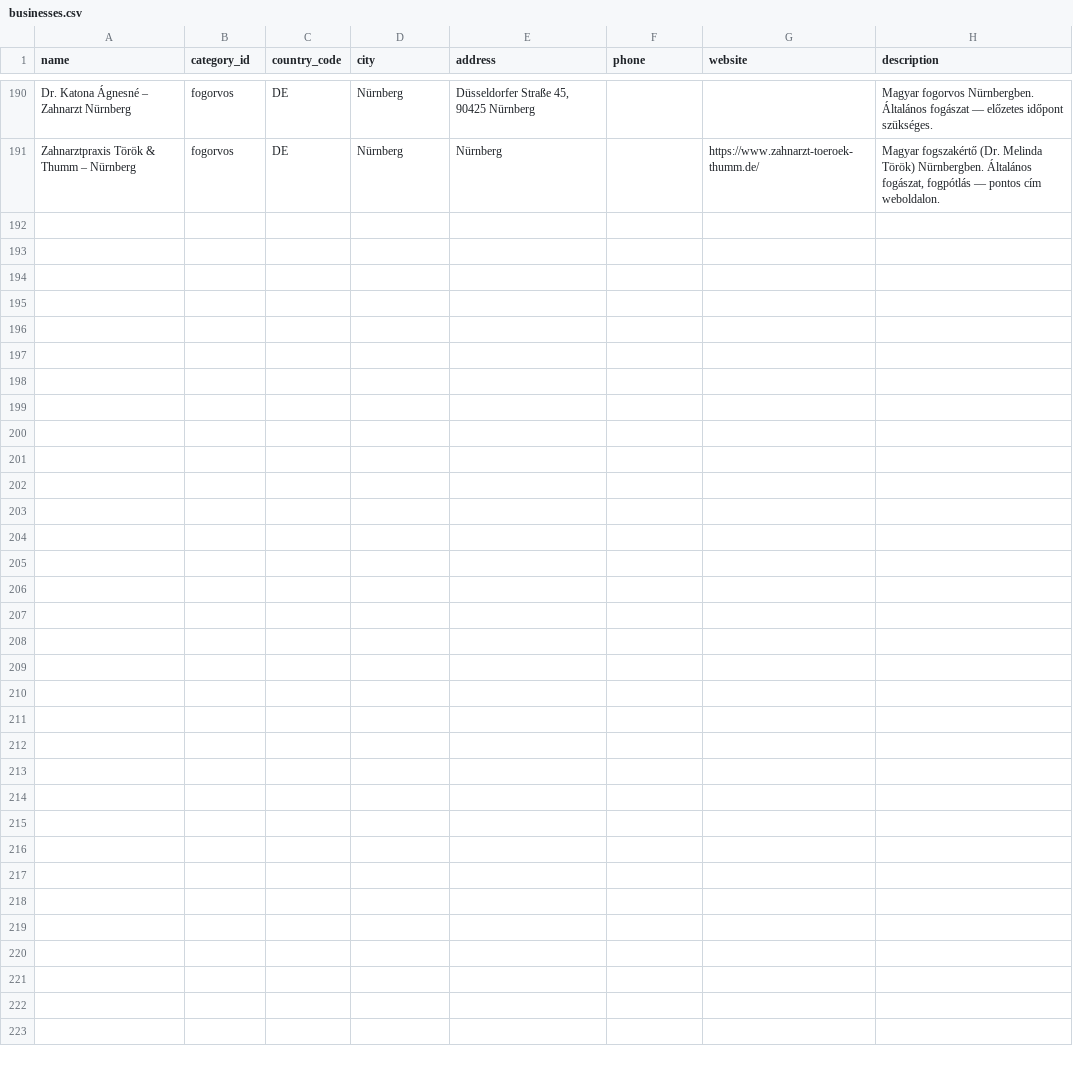
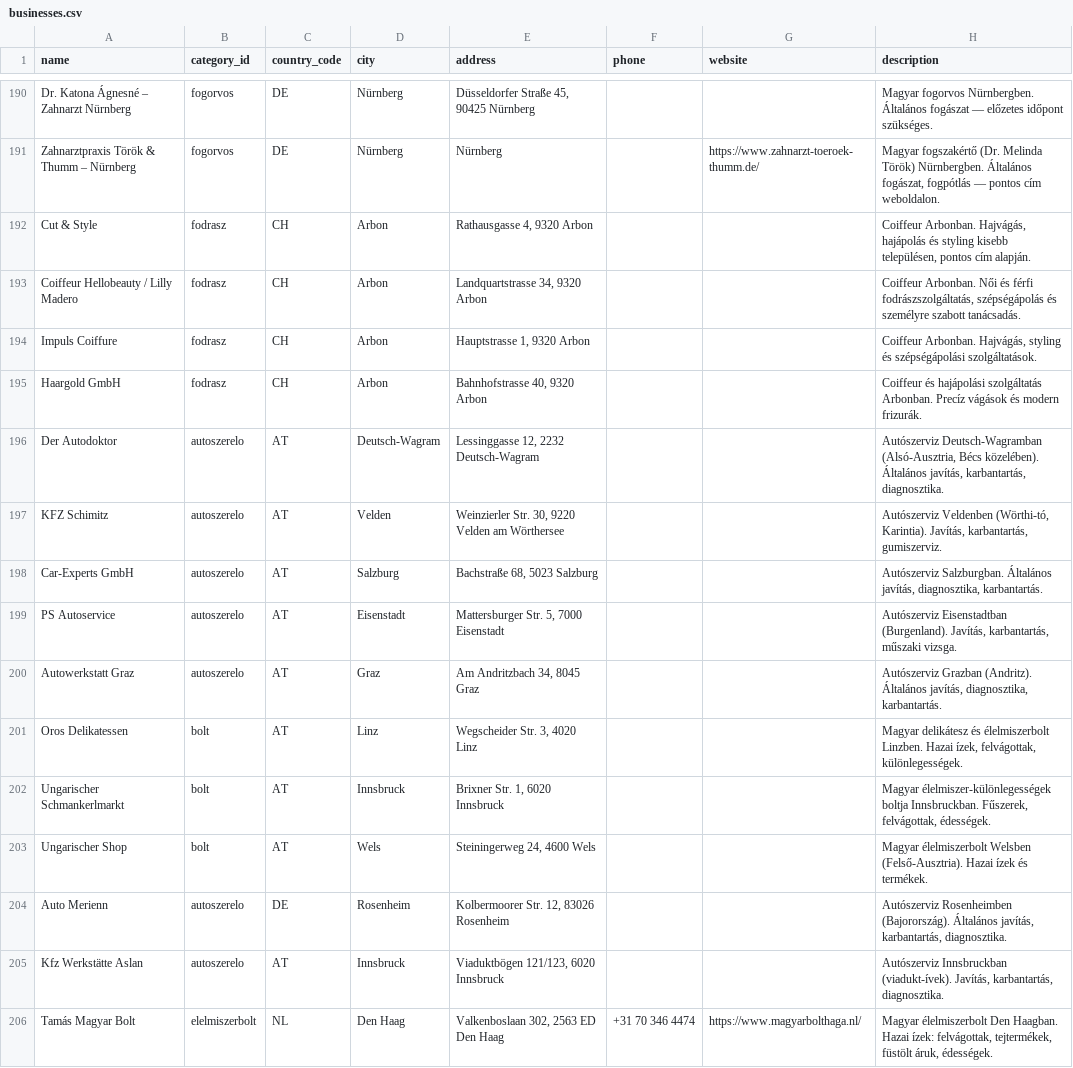
Before and after one commit to peterpetor/kinti, a CSV file: scripts/businesses.csv, drawn as a sheet; only a part is shown, gaps mark what is left out.

```diff
--- a/scripts/businesses.csv
+++ b/scripts/businesses.csv
@@ -191 +191,16 @@ name,category_id,country_code,city,address,phone,website,description
 "Zahnarztpraxis Török & Thumm – Nürnberg",fogorvos,DE,"Nürnberg","Nürnberg","","https://www.zahnarzt-toeroek-thumm.de/","Magyar fogszakértő (Dr. Melinda Török) Nürnbergben. Általános fogászat, fogpótlás — pontos cím weboldalon."
+"Cut & Style",fodrasz,CH,"Arbon","Rathausgasse 4, 9320 Arbon","","","Coiffeur Arbonban. Hajvágás, hajápolás és styling kisebb településen, pontos cím alapján."
+"Coiffeur Hellobeauty / Lilly Madero",fodrasz,CH,"Arbon","Landquartstrasse 34, 9320 Arbon","","","Coiffeur Arbonban. Női és férfi fodrászszolgáltatás, szépségápolás és személyre szabott tanácsadás."
+"Impuls Coiffure",fodrasz,CH,"Arbon","Hauptstrasse 1, 9320 Arbon","","","Coiffeur Arbonban. Hajvágás, styling és szépségápolási szolgáltatások."
+"Haargold GmbH",fodrasz,CH,"Arbon","Bahnhofstrasse 40, 9320 Arbon","","","Coiffeur és hajápolási szolgáltatás Arbonban. Precíz vágások és modern frizurák."
+"Der Autodoktor",autoszerelo,AT,"Deutsch-Wagram","Lessinggasse 12, 2232 Deutsch-Wagram","","","Autószerviz Deutsch-Wagramban (Alsó-Ausztria, Bécs közelében). Általános javítás, karbantartás, diagnosztika."
+"KFZ Schimitz",autoszerelo,AT,"Velden","Weinzierler Str. 30, 9220 Velden am Wörthersee","","","Autószerviz Veldenben (Wörthi-tó, Karintia). Javítás, karbantartás, gumiszerviz."
+"Car-Experts GmbH",autoszerelo,AT,"Salzburg","Bachstraße 68, 5023 Salzburg","","","Autószerviz Salzburgban. Általános javítás, diagnosztika, karbantartás."
+"PS Autoservice",autoszerelo,AT,"Eisenstadt","Mattersburger Str. 5, 7000 Eisenstadt","","","Autószerviz Eisenstadtban (Burgenland). Javítás, karbantartás, műszaki vizsga."
+"Autowerkstatt Graz",autoszerelo,AT,"Graz","Am Andritzbach 34, 8045 Graz","","","Autószerviz Grazban (Andritz). Általános javítás, diagnosztika, karbantartás."
+"Oros Delikatessen",bolt,AT,"Linz","Wegscheider Str. 3, 4020 Linz","","","Magyar delikátesz és élelmiszerbolt Linzben. Hazai ízek, felvágottak, különlegességek."
+"Ungarischer Schmankerlmarkt",bolt,AT,"Innsbruck","Brixner Str. 1, 6020 Innsbruck","","","Magyar élelmiszer-különlegességek boltja Innsbruckban. Fűszerek, felvágottak, édességek."
+"Ungarischer Shop",bolt,AT,"Wels","Steiningerweg 24, 4600 Wels","","","Magyar élelmiszerbolt Welsben (Felső-Ausztria). Hazai ízek és termékek."
+"Auto Merienn",autoszerelo,DE,"Rosenheim","Kolbermoorer Str. 12, 83026 Rosenheim","","","Autószerviz Rosenheimben (Bajorország). Általános javítás, karbantartás, diagnosztika."
+"Kfz Werkstätte Aslan",autoszerelo,AT,"Innsbruck","Viaduktbögen 121/123, 6020 Innsbruck","","","Autószerviz Innsbruckban (viadukt-ívek). Javítás, karbantartás, diagnosztika."
+"Tamás Magyar Bolt",elelmiszerbolt,NL,"Den Haag","Valkenboslaan 302, 2563 ED Den Haag","+31 70 346 4474","https://www.magyarbolthaga.nl/","Magyar élelmiszerbolt Den Haagban. Hazai ízek: felvágottak, tejtermékek, füstölt áruk, édességek."
```
Also changed, not shown: 3 other files.
